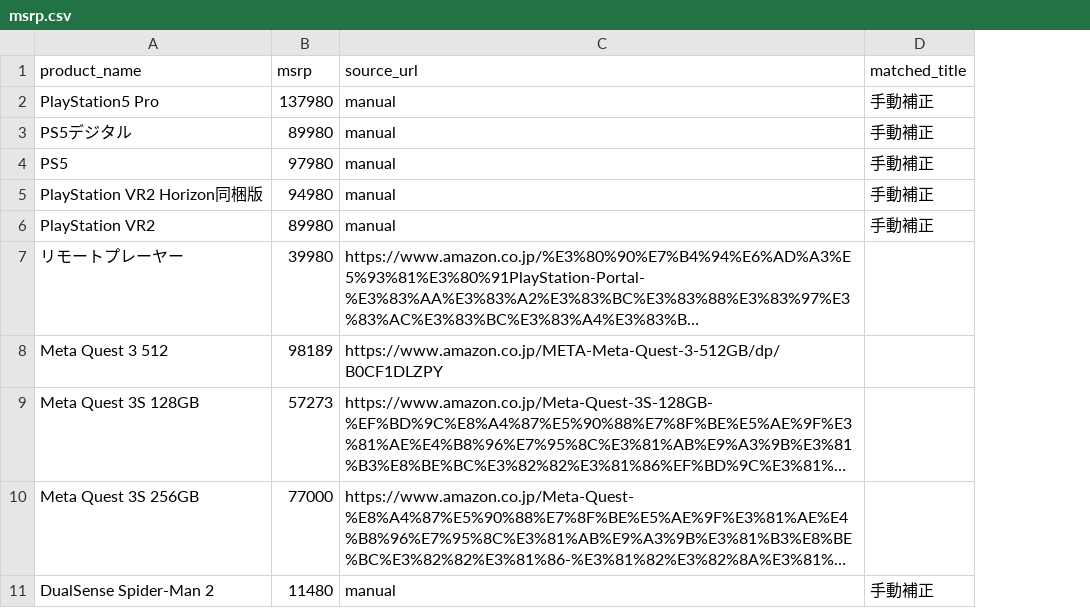
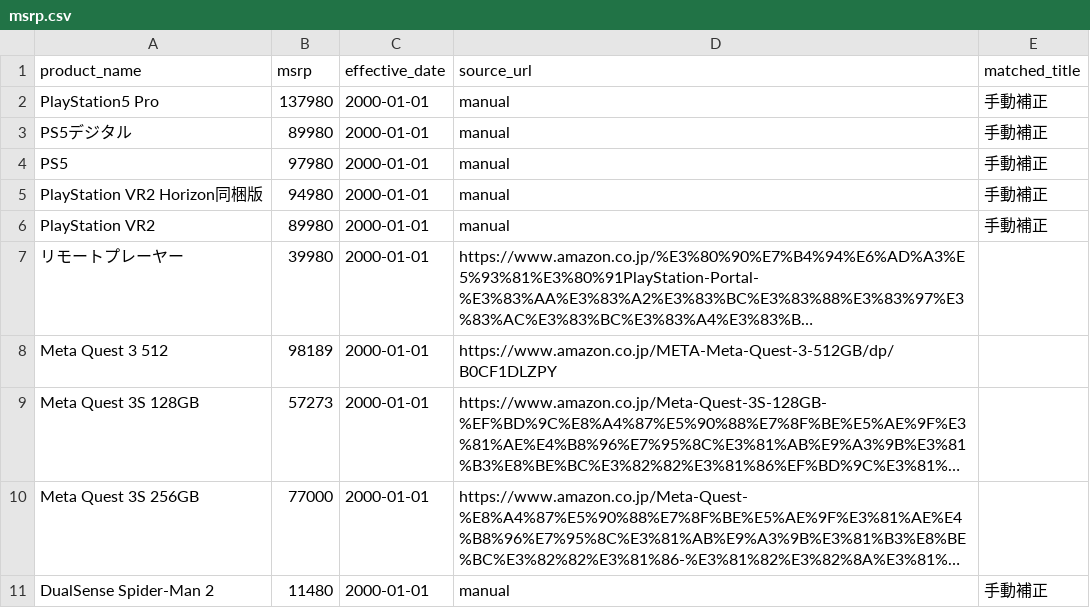
Before and after one commit to makkinngami-cmd/sedori-navi, a CSV file: data/msrp.csv, drawn as a sheet; only a part is shown; long unchanged cells end in …; the diff names each change by its address in the sheet, - before the commit and + after, or states it on an @@ line.

```diff
--- a/data/msrp.csv
+++ b/data/msrp.csv
+column C (effective_date), rows 2-11: all 2000-01-01
```
Also changed, not shown: docs/msrp.csv, 4 other files.
